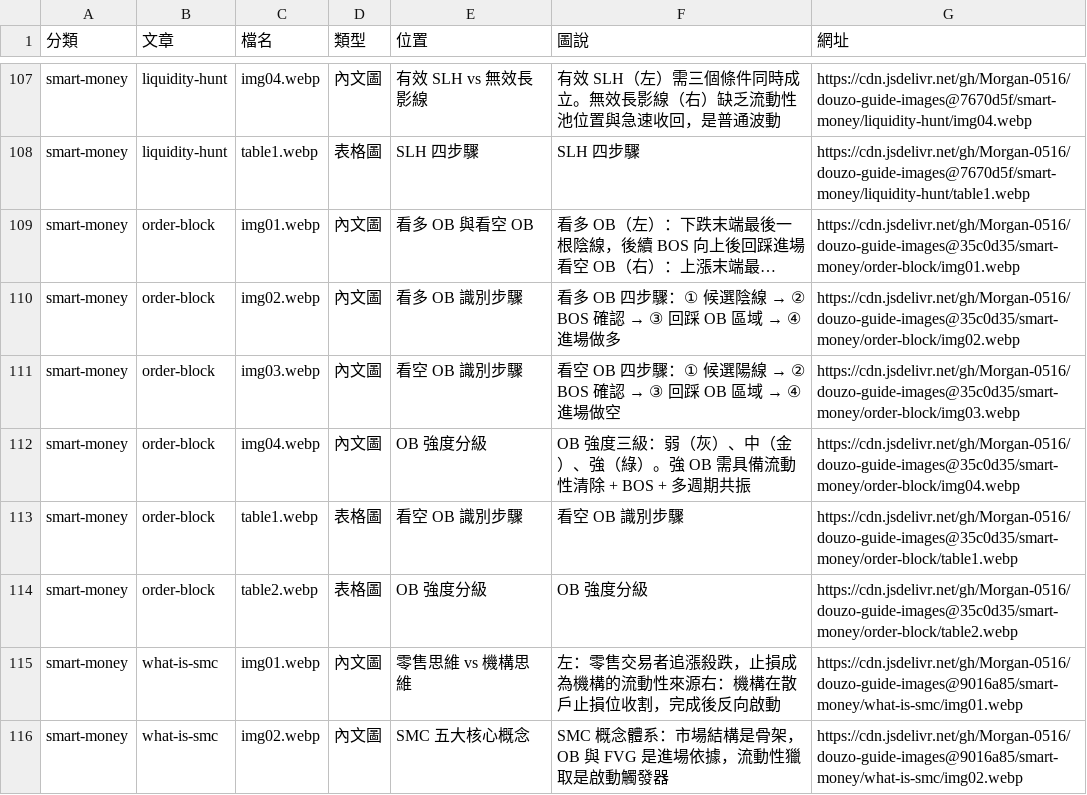
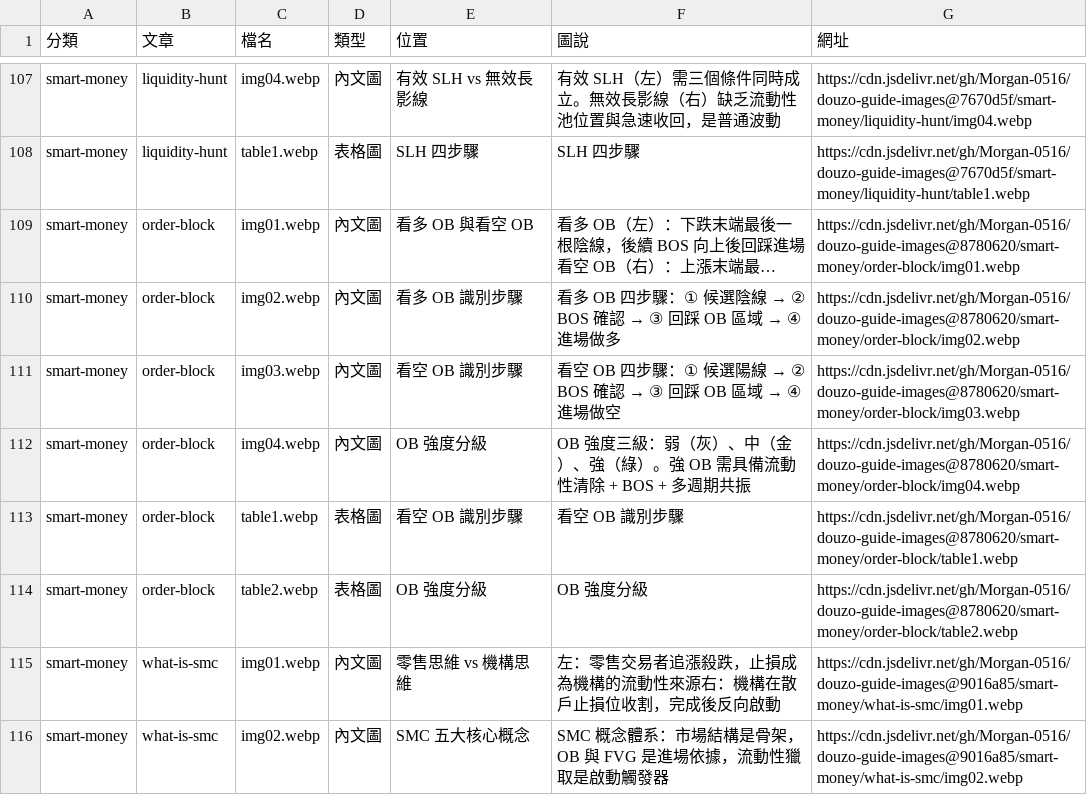
Before and after one commit to Morgan-0516/douzo-guide-images, a CSV file: 圖片對照表.csv, drawn as a sheet; only a part is shown, gaps mark what is left out; long unchanged cells end in …; the diff names each change by its address in the sheet, - before the commit and + after, or states it on an @@ line.

Commit message:
Update 圖片對照表 for smart-money/order-block

```diff
--- a/圖片對照表.csv
+++ b/圖片對照表.csv
-G109 (網址): https://cdn.jsdelivr.net/gh/Morgan-0516/douzo-guide-images@35c0d35/smart-money/order-block/img01.webp
+G109 (網址): https://cdn.jsdelivr.net/gh/Morgan-0516/douzo-guide-images@8780620/smart-money/order-block/img01.webp
-G110 (網址): https://cdn.jsdelivr.net/gh/Morgan-0516/douzo-guide-images@35c0d35/smart-money/order-block/img02.webp
+G110 (網址): https://cdn.jsdelivr.net/gh/Morgan-0516/douzo-guide-images@8780620/smart-money/order-block/img02.webp
-G111 (網址): https://cdn.jsdelivr.net/gh/Morgan-0516/douzo-guide-images@35c0d35/smart-money/order-block/img03.webp
+G111 (網址): https://cdn.jsdelivr.net/gh/Morgan-0516/douzo-guide-images@8780620/smart-money/order-block/img03.webp
-G112 (網址): https://cdn.jsdelivr.net/gh/Morgan-0516/douzo-guide-images@35c0d35/smart-money/order-block/img04.webp
+G112 (網址): https://cdn.jsdelivr.net/gh/Morgan-0516/douzo-guide-images@8780620/smart-money/order-block/img04.webp
-G113 (網址): https://cdn.jsdelivr.net/gh/Morgan-0516/douzo-guide-images@35c0d35/smart-money/order-block/table1.webp
+G113 (網址): https://cdn.jsdelivr.net/gh/Morgan-0516/douzo-guide-images@8780620/smart-money/order-block/table1.webp
-G114 (網址): https://cdn.jsdelivr.net/gh/Morgan-0516/douzo-guide-images@35c0d35/smart-money/order-block/table2.webp
+G114 (網址): https://cdn.jsdelivr.net/gh/Morgan-0516/douzo-guide-images@8780620/smart-money/order-block/table2.webp
```
